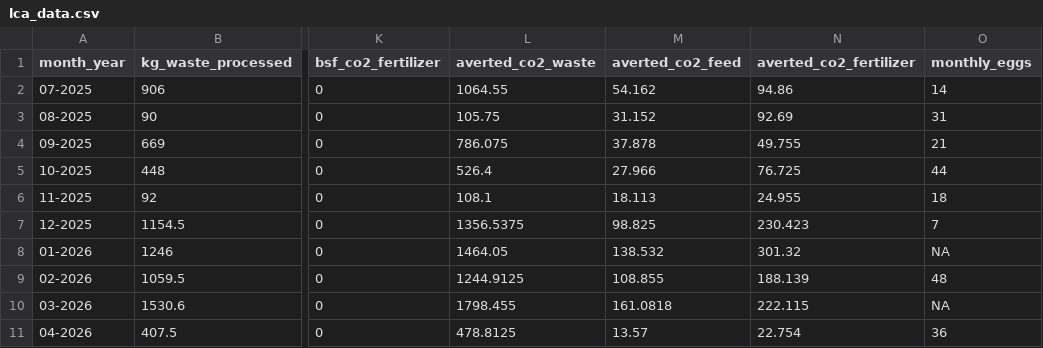
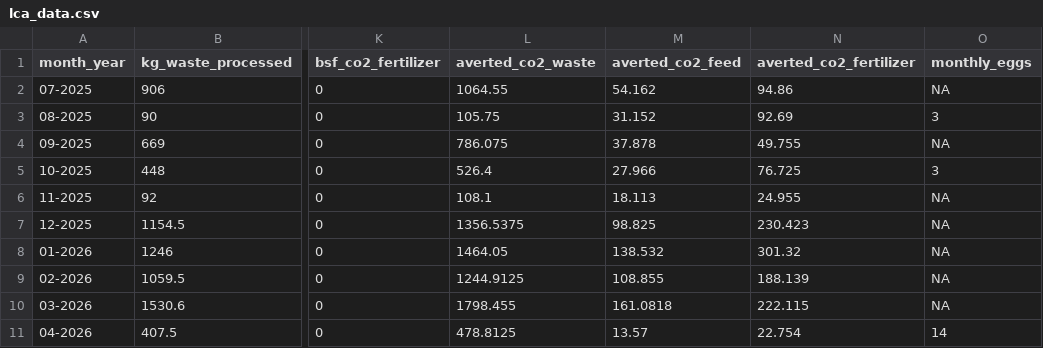
Before and after one commit to tshragai/BSF-LCA-dashboard, a CSV file: outputs/lca_data.csv, drawn as a sheet; only a part is shown, gaps mark what is left out; the diff names each change by its address in the sheet, - before the commit and + after, or states it on an @@ line.

```diff
--- a/outputs/lca_data.csv
+++ b/outputs/lca_data.csv
-O2 (monthly_eggs): 14
+O2 (monthly_eggs): NA
-O3 (monthly_eggs): 31
+O3 (monthly_eggs): 3
-O4 (monthly_eggs): 21
+O4 (monthly_eggs): NA
-O5 (monthly_eggs): 44
+O5 (monthly_eggs): 3
-O6 (monthly_eggs): 18
+O6 (monthly_eggs): NA
-O7 (monthly_eggs): 7
+O7 (monthly_eggs): NA
-O9 (monthly_eggs): 48
+O9 (monthly_eggs): NA
-O11 (monthly_eggs): 36
+O11 (monthly_eggs): 14
```
Also changed, not shown: 6 other files.
